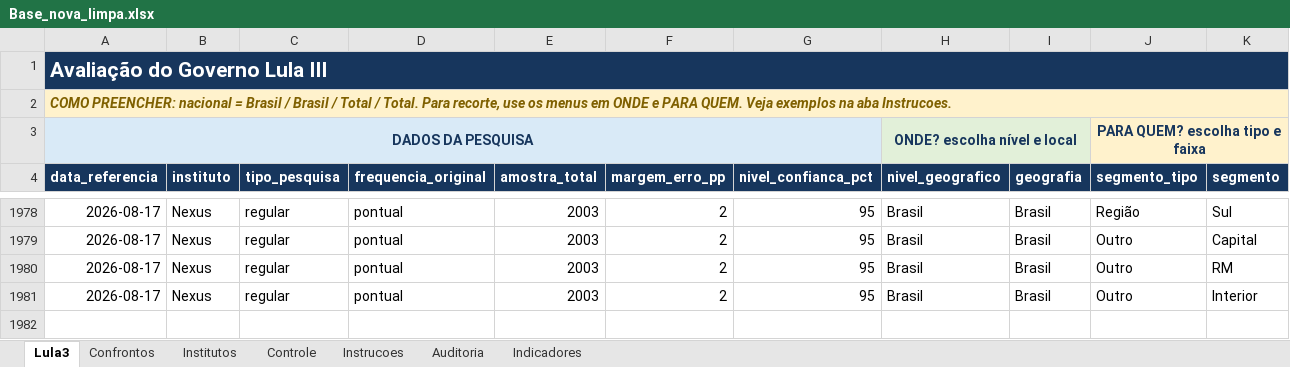
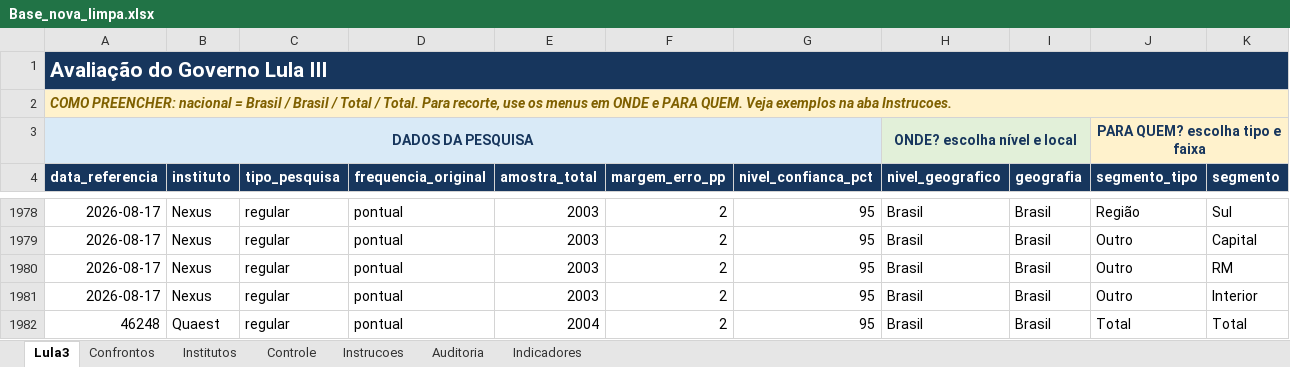
Before and after one commit to mateus2303/Elections, an Excel workbook: ENTREGA_FINAL/Base_nova_limpa.xlsx, sheet Lula3, drawn as a sheet; only a part is shown, gaps mark what is left out; values as stored, in another font and other column widths than the file's, no borders; table styles not drawn; rows hold the shown columns only; the diff names each change by its address in the sheet, - before the commit and + after, or states it on an @@ line.

```diff
--- a/ENTREGA_FINAL/Base_nova_limpa.xlsx (sheet Lula3)
+++ b/ENTREGA_FINAL/Base_nova_limpa.xlsx (sheet Lula3)
+row 1982: 46248 | Quaest | regular | pontual | 2004 | 2 | 95 | Brasil | Brasil | Total | Total
```
Also changed, not shown: sheet Confrontos, 1 other file.
